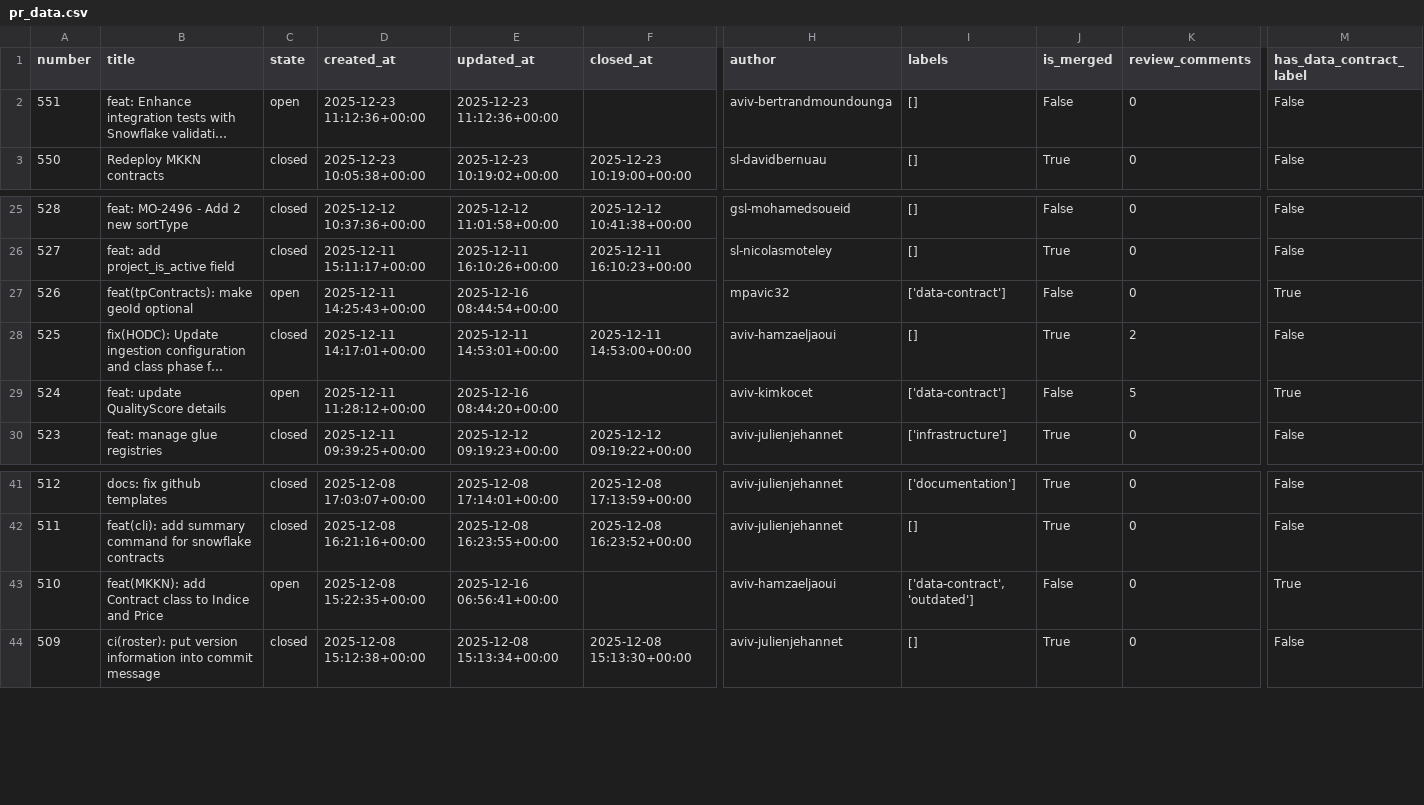
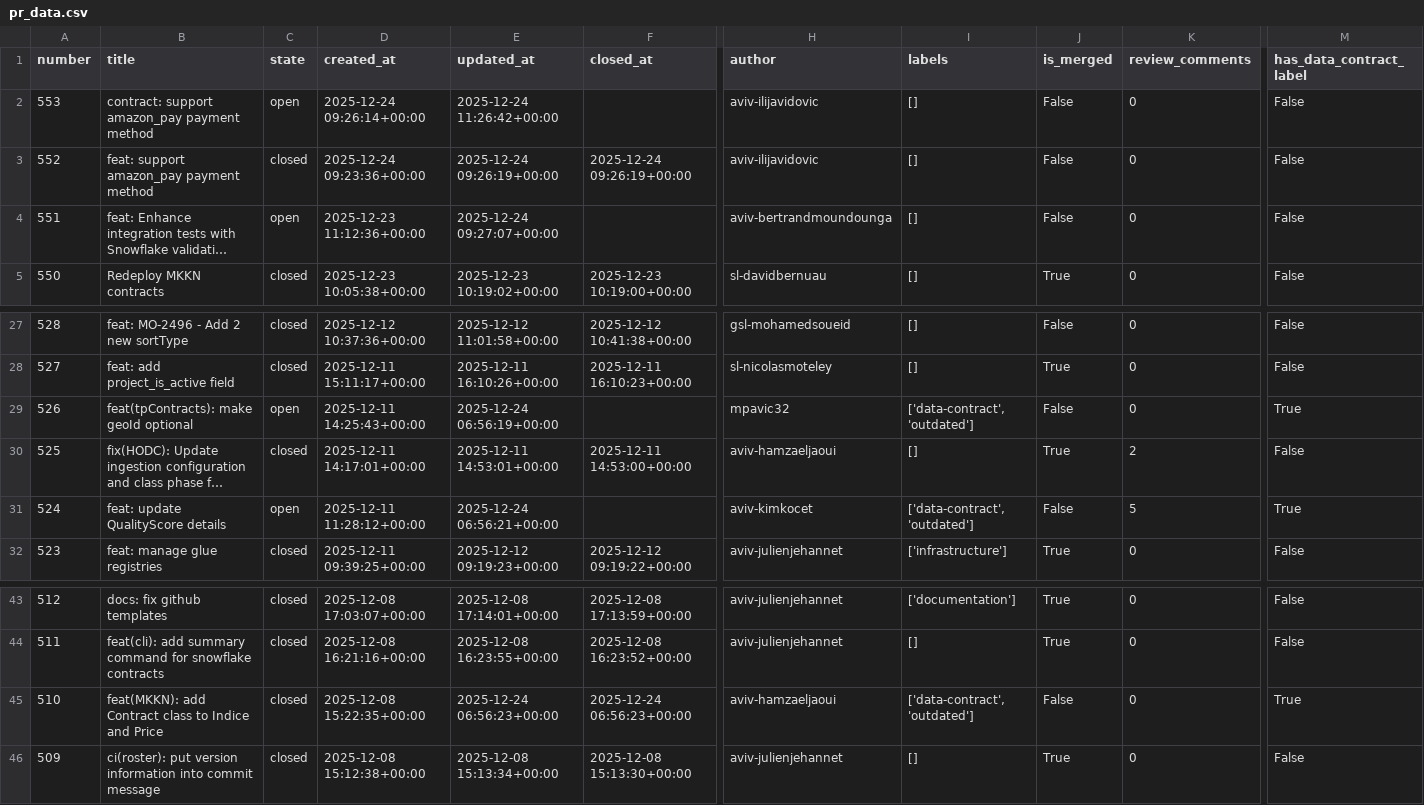
Before and after one commit to aviv-fathallahelmasri/github-pr-analytics, a CSV file: dashboard/data/pr_data.csv, drawn as a sheet; only a part is shown, gaps mark what is left out; long unchanged cells end in …; addresses are those after the commit; rows hold the shown columns only; the diff names each change by its address in the sheet, - before the commit and + after, or states it on an @@ line.

```diff
--- a/dashboard/data/pr_data.csv
+++ b/dashboard/data/pr_data.csv
+row 2: 553 | contract: support amazon_pay payment method | open | 2025-12-24 09:26:14+00:00 | 2025-12-24 11:26:42+00:00 |  | aviv-ilijavidovic | [] | False | 0 | False
+row 3: 552 | feat: support amazon_pay payment method | closed | 2025-12-24 09:23:36+00:00 | 2025-12-24 09:26:19+00:00 | 2025-12-24 09:26:19+00:00 | aviv-ilijavidovic | [] | False | 0 | False
-E4 (updated_at): 2025-12-23 11:12:36+00:00
+E4 (updated_at): 2025-12-24 09:27:07+00:00
-E29 (updated_at): 2025-12-16 08:44:54+00:00
+E29 (updated_at): 2025-12-24 06:56:19+00:00
-I29 (labels): ['data-contract']
+I29 (labels): ['data-contract', 'outdated']
-E31 (updated_at): 2025-12-16 08:44:20+00:00
+E31 (updated_at): 2025-12-24 06:56:21+00:00
-I31 (labels): ['data-contract']
+I31 (labels): ['data-contract', 'outdated']
-C45 (state): open
+C45 (state): closed
-E45 (updated_at): 2025-12-16 06:56:41+00:00
+E45 (updated_at): 2025-12-24 06:56:23+00:00
-F45 (closed_at): (empty)
+F45 (closed_at): 2025-12-24 06:56:23+00:00
```
Also changed, not shown: 2 other files.
